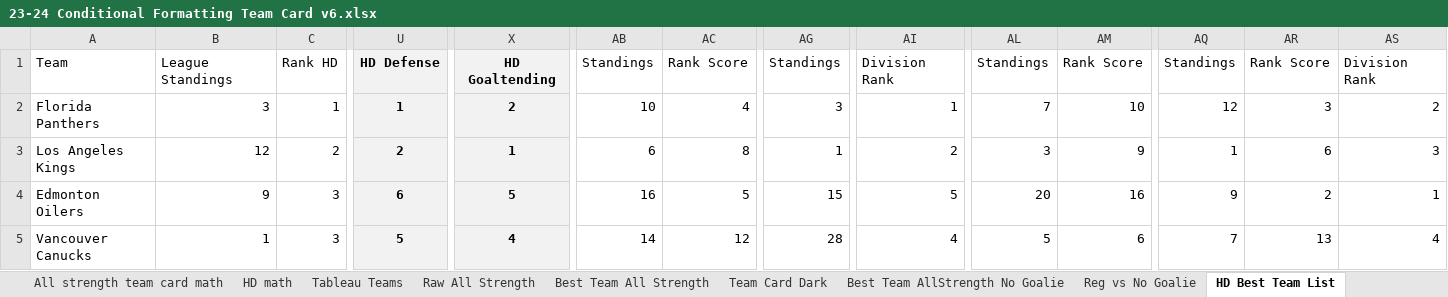
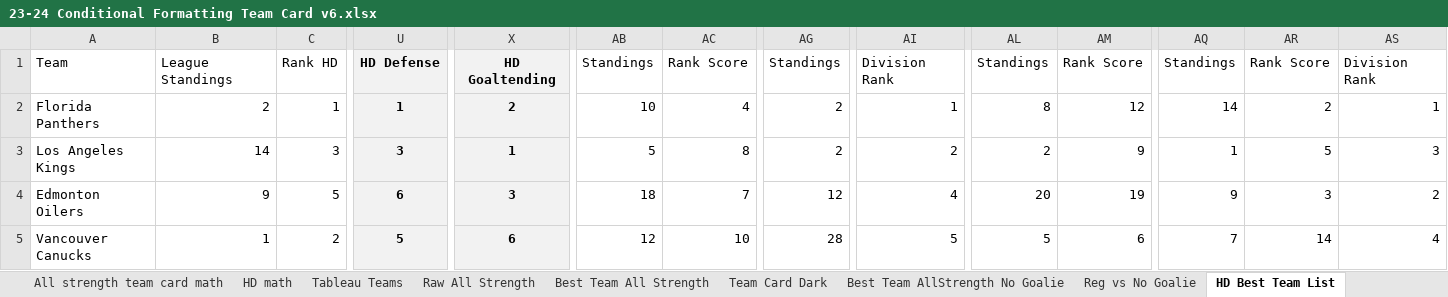
Before and after one commit to hatch47/DataAnalystProjects, an Excel workbook: 2023-24 Conditional Formatting Cards/23-24 Conditional Formatting Team Card v6.xlsx, sheet HD Best Team List, drawn as a sheet; only a part is shown, gaps mark what is left out; values as stored, in another font and other column widths than the file's, no borders; conditional formats not drawn; the diff covers the shown part only; the diff names each change by its address in the sheet, - before the commit and + after, or states it on an @@ line.

```diff
--- a/2023-24 Conditional Formatting Cards/23-24 Conditional Formatting Team Card v6.xlsx (sheet HD Best Team List)
+++ b/2023-24 Conditional Formatting Cards/23-24 Conditional Formatting Team Card v6.xlsx (sheet HD Best Team List)
-B2: 3
+B2: 2
-AG2: 3
+AG2: 2
-AL2: 7
+AL2: 8
-AM2: 10
+AM2: 12
-AQ2: 12
+AQ2: 14
-AR2: 3
+AR2: 2
-AS2: 2
+AS2: 1
-B3: 12
+B3: 14
-C3: 2
+C3: 3
-U3: 2
+U3: 3
-AB3: 6
+AB3: 5
-AG3: 1
+AG3: 2
-AL3: 3
+AL3: 2
-AR3: 6
+AR3: 5
-C4: 3
+C4: 5
-X4: 5
+X4: 3
-AB4: 16
+AB4: 18
-AC4: 5
+AC4: 7
-AG4: 15
+AG4: 12
-AI4: 5
+AI4: 4
-AM4: 16
+AM4: 19
-AR4: 2
+AR4: 3
-AS4: 1
+AS4: 2
-C5: 3
+C5: 2
-X5: 4
+X5: 6
-AB5: 14
+AB5: 12
-AC5: 12
+AC5: 10
-AI5: 4
+AI5: 5
-AR5: 13
+AR5: 14
```
Also changed, not shown: 12 added rows, 12 removed rows and 199 edited cells elsewhere in this sheet, sheet Raw All Strength, sheet All strength team card math, sheet Best Team All Strength, sheet All Strength Simple Look Math, sheet Reg vs No Goalie, sheet Best Team AllStrength No Goalie, 6 more sheets, formulas that keep their value, 4 other files.
